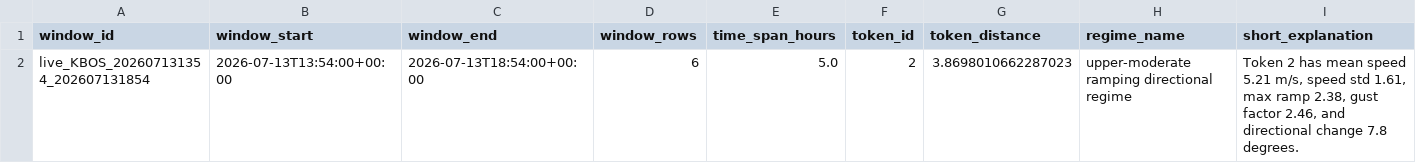
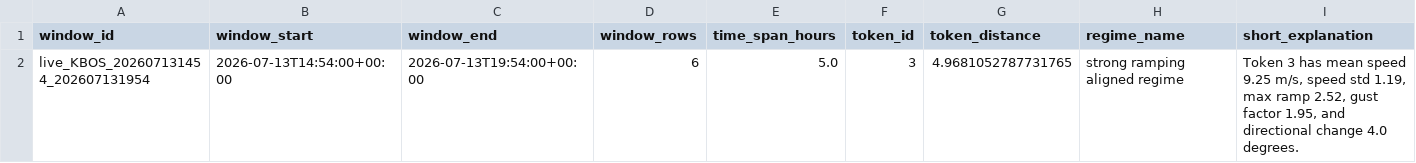
Before and after one commit to nayanananto/wind_live_hitl, a CSV file: data/live/semantic_states/KBOS_live_semantic_state.csv, drawn as a sheet; only a part is shown; removed rows and columns are numbered as before the commit, all else as after; rows hold the shown columns only; the diff names each change by its address in the sheet, - before the commit and + after, or states it on an @@ line.

```diff
--- a/data/live/semantic_states/KBOS_live_semantic_state.csv
+++ b/data/live/semantic_states/KBOS_live_semantic_state.csv
-row 2: live_KBOS_202607131354_202607131854 | 2026-07-13T13:54:00+00:00 | 2026-07-13T18:54:00+00:00 | 6 | 5.0 | 2 | 3.8698010662287023 | upper-moderate ramping directional regime | Token 2 has mean speed 5.21 m/s, speed std 1.61, max ramp 2.38, gust factor 2.46, and directional change 7.8 degrees.
+row 2: live_KBOS_202607131454_202607131954 | 2026-07-13T14:54:00+00:00 | 2026-07-13T19:54:00+00:00 | 6 | 5.0 | 3 | 4.9681052787731765 | strong ramping aligned regime | Token 3 has mean speed 9.25 m/s, speed std 1.19, max ramp 2.52, gust factor 1.95, and directional change 4.0 degrees.
```
Also changed, not shown: data/live/aviationweather_metar/KBOS/metar_live.csv, 3 other files.
